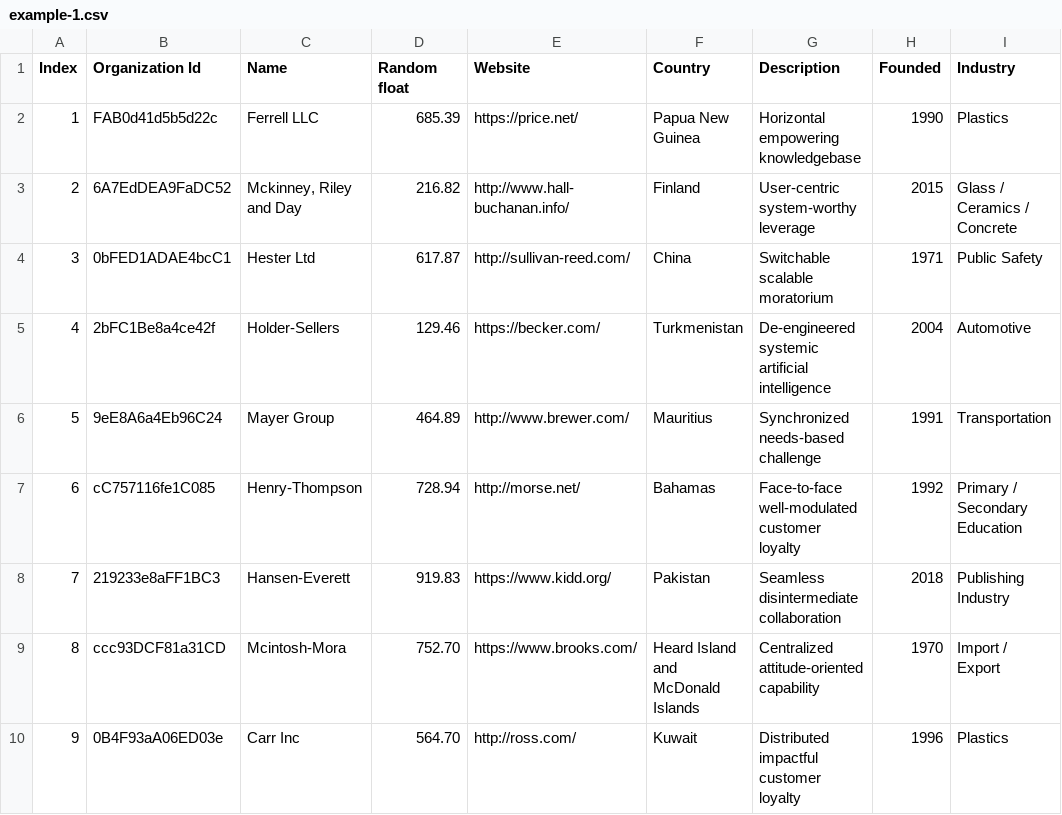
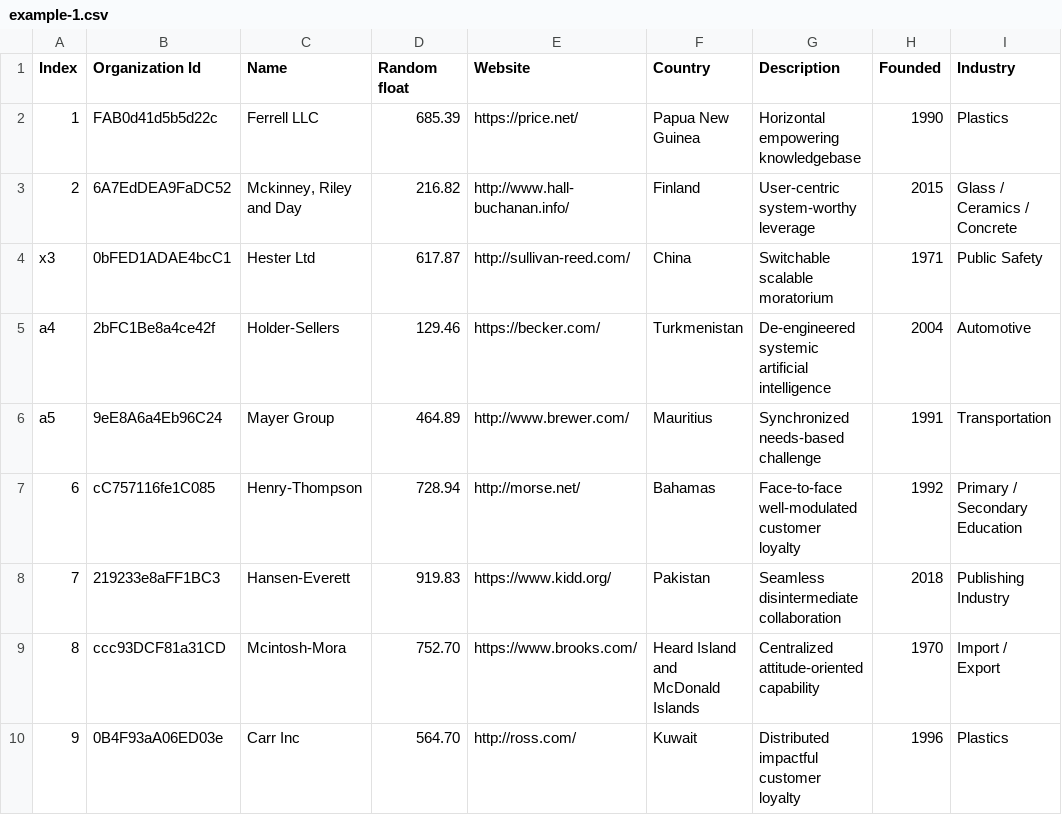
Before and after one commit to edkirin/dss-asset-importer, a CSV file: csv_examples/example-1.csv, drawn as a sheet; only a part is shown; the diff names each change by its address in the sheet, - before the commit and + after, or states it on an @@ line.

```diff
--- a/csv_examples/example-1.csv
+++ b/csv_examples/example-1.csv
-A4 (Index): 3
+A4 (Index): x3
-A5 (Index): 4
+A5 (Index): a4
-A6 (Index): 5
+A6 (Index): a5
```
Also changed, not shown: 2 other files.
